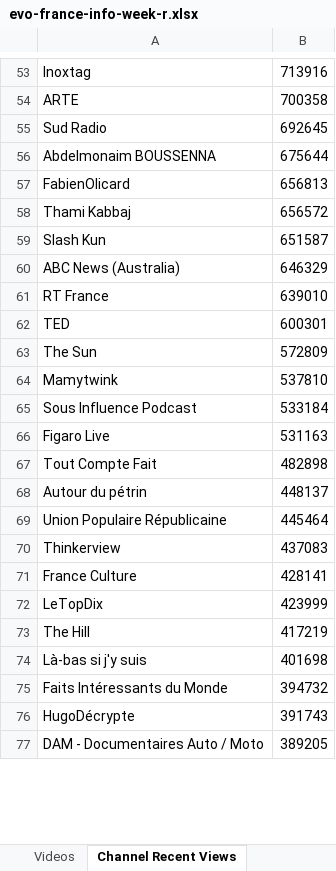
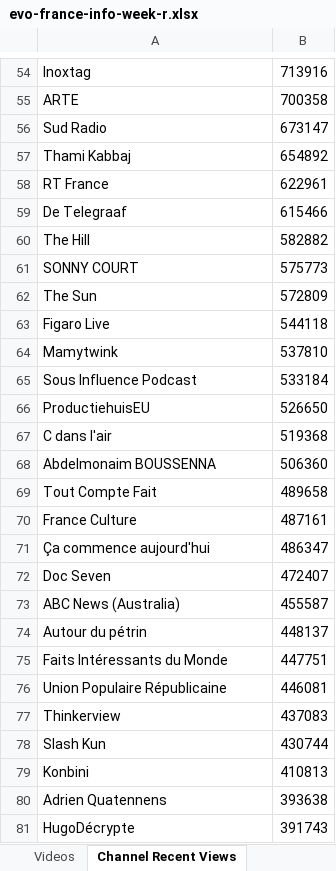
Before and after one commit to pnbt/youtube-transparency, an Excel workbook: app/assets/data/info/evo-france-info-week-r.xlsx, sheet Channel Recent Views, drawn as a sheet; only a part is shown, gaps mark what is left out; values as stored, in another font and other column widths than the file's, no borders; removed rows and columns are numbered as before the commit, all else as after; the diff covers the shown part only; the diff names each change by its address in the sheet, - before the commit and + after, or states it on an @@ line.

```diff
--- a/app/assets/data/info/evo-france-info-week-r.xlsx (sheet Channel Recent Views)
+++ b/app/assets/data/info/evo-france-info-week-r.xlsx (sheet Channel Recent Views)
-B56: 692645
+B56: 673147
-row 56: Abdelmonaim BOUSSENNA | 675644
-row 57: FabienOlicard | 656813
-B57: 656572
+B57: 654892
-row 59: Slash Kun | 651587
-row 60: ABC News (Australia) | 646329
-B58: 639010
+B58: 622961
-row 62: TED | 600301
+row 59: De Telegraaf | 615466
+row 60: The Hill | 582882
+row 61: SONNY COURT | 575773
+row 63: Figaro Live | 544118
-row 66: Figaro Live | 531163
+row 66: ProductiehuisEU | 526650
+row 67: C dans l'air | 519368
+row 68: Abdelmonaim BOUSSENNA | 506360
-B69: 482898
+B69: 489658
+row 70: France Culture | 487161
+row 71: Ça commence aujourd'hui | 486347
+row 72: Doc Seven | 472407
+row 73: ABC News (Australia) | 455587
+row 75: Faits Intéressants du Monde | 447751
-B76: 445464
+B76: 446081
-row 71: France Culture | 428141
-row 72: LeTopDix | 423999
-row 73: The Hill | 417219
-row 74: Là-bas si j'y suis | 401698
-row 75: Faits Intéressants du Monde | 394732
+row 78: Slash Kun | 430744
+row 79: Konbini | 410813
+row 80: Adrien Quatennens | 393638
-row 77: DAM - Documentaires Auto / Moto | 389205
```
Also changed, not shown: 373 added rows, 375 removed rows, 218 moved rows and 103 edited cells elsewhere in this sheet, sheet Videos, app/assets/data/info/evo-france-info-3days-r.xlsx, app/assets/data/info/evo-france-info-3days-v.xlsx, 10 other files.
